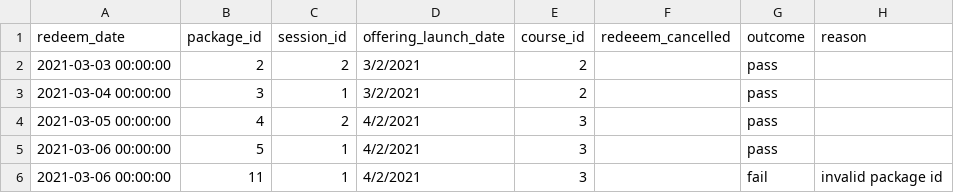
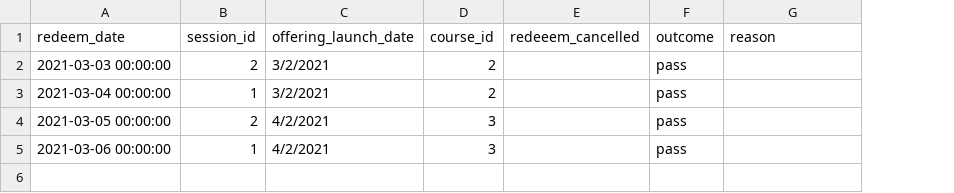
Before and after one commit to Jh123x/cs2102-project, a CSV file: SQL/test data/schema fail/Redeem_Test.csv, drawn as a sheet; the diff names each change by its address in the sheet, - before the commit and + after, or states it on an @@ line.

Commit message:
remove package id

```diff
--- a/SQL/test data/schema fail/Redeem_Test.csv
+++ b/SQL/test data/schema fail/Redeem_Test.csv
-column B (package_id), rows 2-5: 2 | 3 | 4 | 5
-row 6: 2021-03-06 00:00:00 | 11 | 1 | 4/2/2021 | 3 |  | fail | invalid package id
```
Also changed, not shown: SQL/test data/schema test/Redeem_Test.csv.
